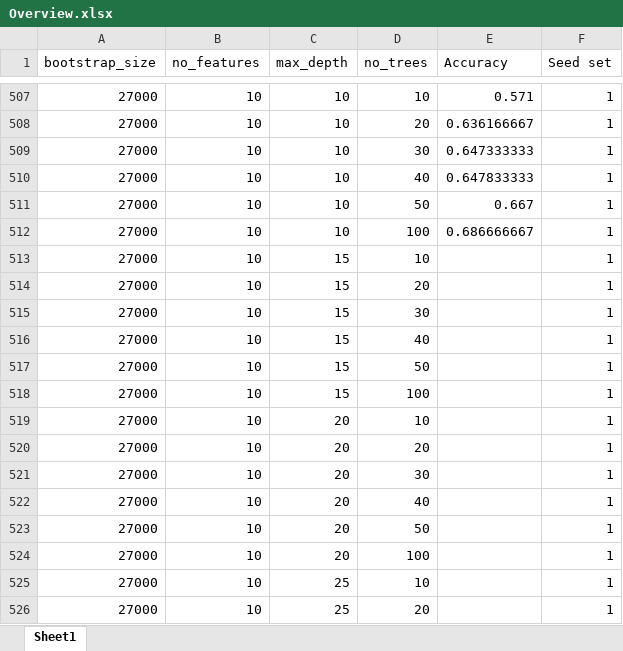
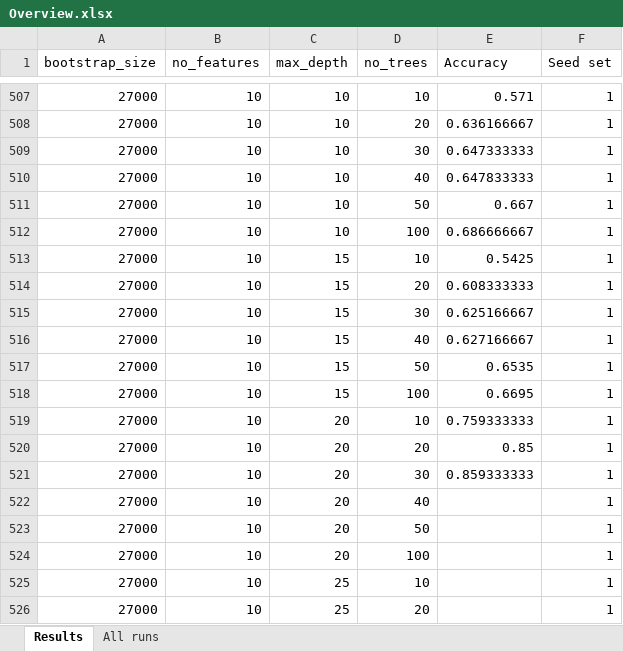
Before and after one commit to SaravB/MachineLearning, an Excel workbook: Algorithm/Overview.xlsx, sheet Results, drawn as a sheet; only a part is shown, gaps mark what is left out; values as stored, in another font and other column widths than the file's, no borders; table styles not drawn; the diff names each change by its address in the sheet, - before the commit and + after, or states it on an @@ line.

```diff
--- a/Algorithm/Overview.xlsx (sheet Results)
+++ b/Algorithm/Overview.xlsx (sheet Results)
-sheet tab: Sheet1
+sheet tab: Results
+sheet tab: All runs
-E513 (Accuracy): (empty)
+E513 (Accuracy): 0.5425
-E514 (Accuracy): (empty)
+E514 (Accuracy): 0.608333333
-E515 (Accuracy): (empty)
+E515 (Accuracy): 0.625166667
-E516 (Accuracy): (empty)
+E516 (Accuracy): 0.627166667
-E517 (Accuracy): (empty)
+E517 (Accuracy): 0.6535
-E518 (Accuracy): (empty)
+E518 (Accuracy): 0.6695
-E519 (Accuracy): (empty)
+E519 (Accuracy): 0.759333333
-E520 (Accuracy): (empty)
+E520 (Accuracy): 0.85
-E521 (Accuracy): (empty)
+E521 (Accuracy): 0.859333333
```
